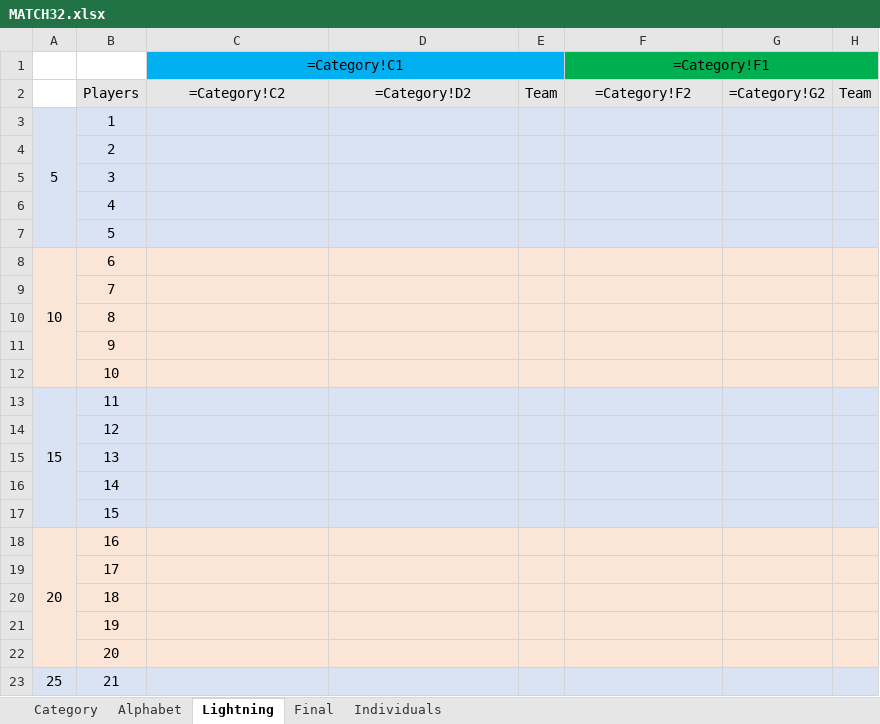
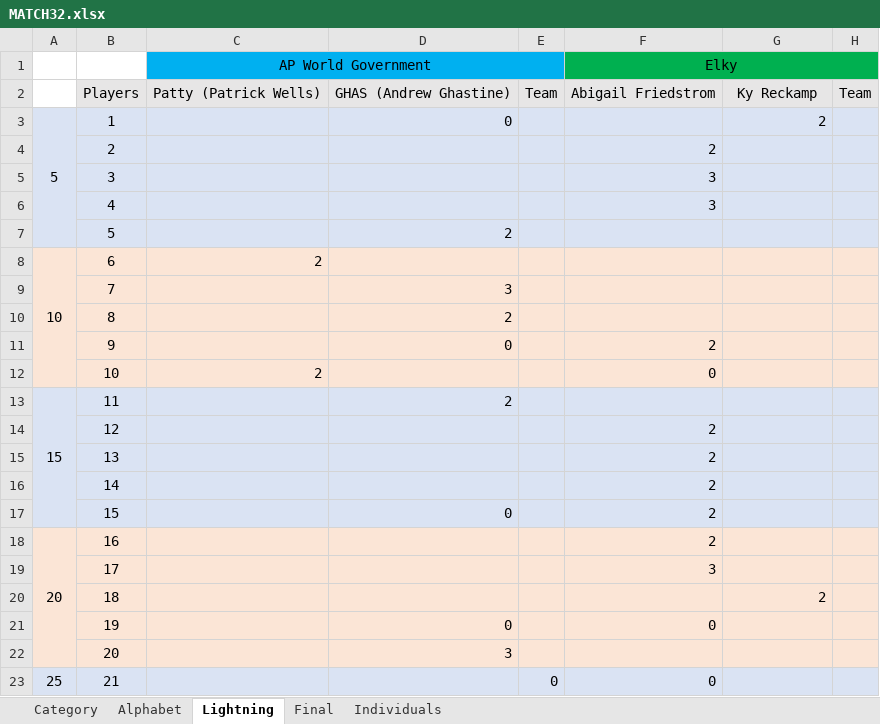
Before and after one commit to CadeReinberger/DUOACHCATT-5-15-21-STATS, an Excel workbook: scoresheets/MATCH32.xlsx, sheet Lightning, drawn as a sheet; only a part is shown; values as stored, in another font and other column widths than the file's, no borders; formulas without a stored value are shown as written; removed rows and columns are numbered as before the commit, all else as after; the diff covers the shown part only; the diff names each change by its address in the sheet, - before the commit and + after, or states it on an @@ line.

```diff
--- a/scoresheets/MATCH32.xlsx (sheet Lightning)
+++ b/scoresheets/MATCH32.xlsx (sheet Lightning)
-row 1:  |  | =Category!C1 |  |  | =Category!F1
+row 1:  |  | AP World Government |  |  | Elky
-C2: =Category!C2
+C2: Patty (Patrick Wells)
-D2: =Category!D2
+D2: GHAS (Andrew Ghastine)
-F2: =Category!F2
+F2: Abigail Friedstrom
-G2: =Category!G2
+G2: Ky Reckamp
-D3: (empty)
+D3: 0
-G3: (empty)
+G3: 2
-A4:A7 fill: none
+A4:A7 fill: #DAE3F3
-F4: (empty)
+F4: 2
-F5:F6: (empty)
+F5:F6: 3
-D7: (empty)
+D7: 2
-C8: (empty)
+C8: 2
-A9:A12 fill: none
+A9:A12 fill: #FBE5D6
-D9: (empty)
+D9: 3
-D10: (empty)
+D10: 2
-D11: (empty)
+D11: 0
-F11: (empty)
+F11: 2
-C12: (empty)
+C12: 2
-F12: (empty)
+F12: 0
-D13: (empty)
+D13: 2
-A14:A17 fill: none
+A14:A17 fill: #DAE3F3
-F14:F18: (empty)
+F14:F18: 2
-D17: (empty)
+D17: 0
-A19:A22 fill: none
+A19:A22 fill: #FBE5D6
-F19: (empty)
+F19: 3
-G20: (empty)
+G20: 2
-D21: (empty)
+D21: 0
-F21: (empty)
+F21: 0
-D22: (empty)
+D22: 3
-E23: (empty)
+E23: 0
-F23: (empty)
+F23: 0
```
Also changed, not shown: 1 added row, 1 removed row, 15 edited cells and cell formats elsewhere in this sheet, sheet Category, sheet Final, sheet Individuals, sheet Alphabet, scoresheets/MATCH42.xlsx, 1 other file.
